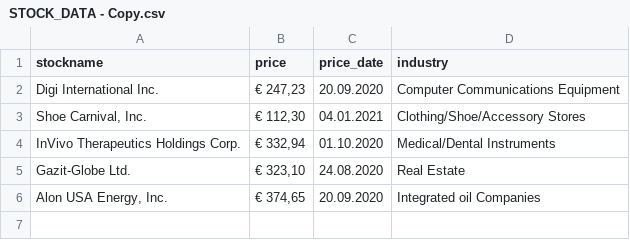
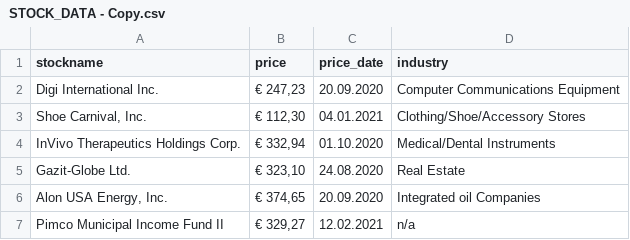
Before and after one commit to Alinaggreen/assignment-isa, a CSV file: STOCK_DATA - Copy.csv, drawn as a sheet.

Commit message:
InsertCommando unknown industry

```diff
--- a/STOCK_DATA - Copy.csv
+++ b/STOCK_DATA - Copy.csv
@@ -6 +6,2 @@ Gazit-Globe Ltd.;€ 323,10;24.08.2020;Real Estate
 Alon USA Energy, Inc.;€ 374,65;20.09.2020;Integrated oil Companies
+Pimco Municipal Income Fund II;€ 329,27;12.02.2021;n/a
```
Also changed, not shown: 2 other files.
